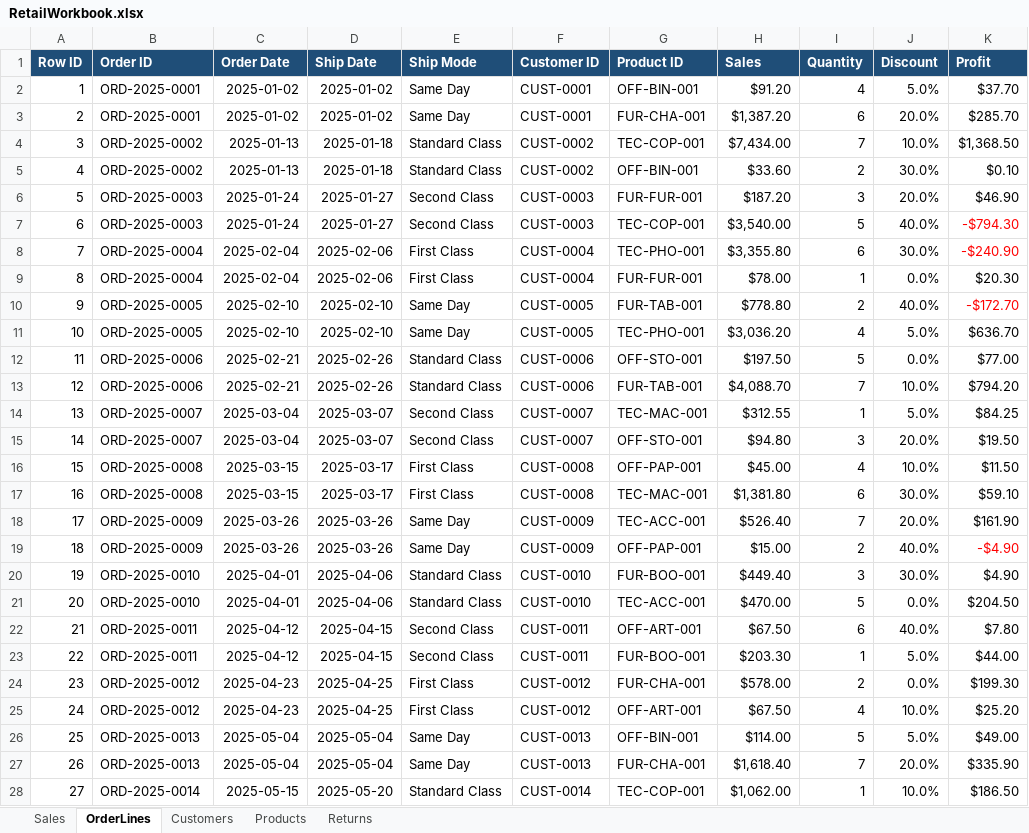
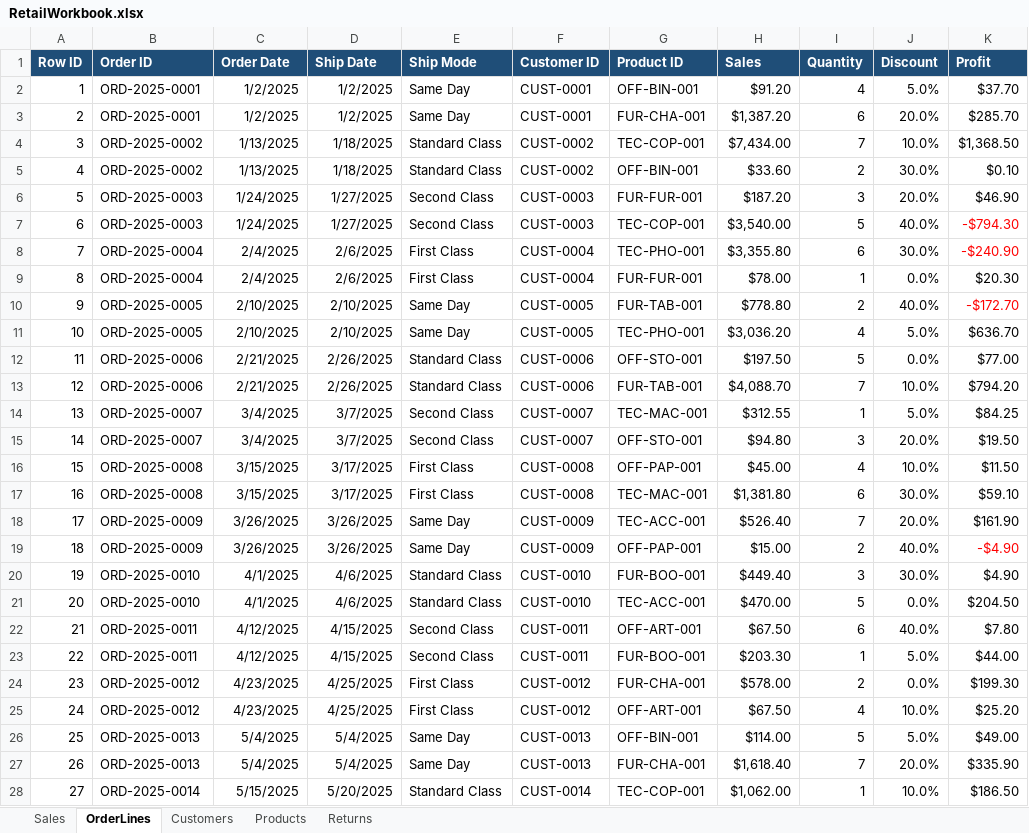
Before and after one commit to dfinke/PSPandas, an Excel workbook: examples/data/RetailWorkbook.xlsx, sheet OrderLines, drawn as a sheet; only a part is shown; values as stored, in another font and other column widths than the file's, no borders; table styles not drawn; the diff covers the shown part only; the diff names each change by its address in the sheet, - before the commit and + after, or states it on an @@ line.

Commit message:
Fix workbook date typing

```diff
--- a/examples/data/RetailWorkbook.xlsx (sheet OrderLines)
+++ b/examples/data/RetailWorkbook.xlsx (sheet OrderLines)
-C2:C3 (Order Date): 2025-01-02
+C2:C3 (Order Date): 1/2/2025
-D2:D3 (Ship Date): 2025-01-02
+D2:D3 (Ship Date): 1/2/2025
-C4:C5 (Order Date): 2025-01-13
+C4:C5 (Order Date): 1/13/2025
-D4:D5 (Ship Date): 2025-01-18
+D4:D5 (Ship Date): 1/18/2025
-C6:C7 (Order Date): 2025-01-24
+C6:C7 (Order Date): 1/24/2025
-D6:D7 (Ship Date): 2025-01-27
+D6:D7 (Ship Date): 1/27/2025
-C8:C9 (Order Date): 2025-02-04
+C8:C9 (Order Date): 2/4/2025
-D8:D9 (Ship Date): 2025-02-06
+D8:D9 (Ship Date): 2/6/2025
-C10:C11 (Order Date): 2025-02-10
+C10:C11 (Order Date): 2/10/2025
-D10:D11 (Ship Date): 2025-02-10
+D10:D11 (Ship Date): 2/10/2025
-C12:C13 (Order Date): 2025-02-21
+C12:C13 (Order Date): 2/21/2025
-D12:D13 (Ship Date): 2025-02-26
+D12:D13 (Ship Date): 2/26/2025
-C14:C15 (Order Date): 2025-03-04
+C14:C15 (Order Date): 3/4/2025
-D14:D15 (Ship Date): 2025-03-07
+D14:D15 (Ship Date): 3/7/2025
-C16:C17 (Order Date): 2025-03-15
+C16:C17 (Order Date): 3/15/2025
-D16:D17 (Ship Date): 2025-03-17
+D16:D17 (Ship Date): 3/17/2025
-C18:C19 (Order Date): 2025-03-26
+C18:C19 (Order Date): 3/26/2025
-D18:D19 (Ship Date): 2025-03-26
+D18:D19 (Ship Date): 3/26/2025
-C20:C21 (Order Date): 2025-04-01
+C20:C21 (Order Date): 4/1/2025
-D20:D21 (Ship Date): 2025-04-06
+D20:D21 (Ship Date): 4/6/2025
-C22:C23 (Order Date): 2025-04-12
+C22:C23 (Order Date): 4/12/2025
-D22:D23 (Ship Date): 2025-04-15
+D22:D23 (Ship Date): 4/15/2025
-C24:C25 (Order Date): 2025-04-23
+C24:C25 (Order Date): 4/23/2025
-D24:D25 (Ship Date): 2025-04-25
+D24:D25 (Ship Date): 4/25/2025
-C26:C27 (Order Date): 2025-05-04
+C26:C27 (Order Date): 5/4/2025
-D26:D27 (Ship Date): 2025-05-04
+D26:D27 (Ship Date): 5/4/2025
-C28 (Order Date): 2025-05-15
+C28 (Order Date): 5/15/2025
-D28 (Ship Date): 2025-05-20
+D28 (Ship Date): 5/20/2025
```
Also changed, not shown: 234 edited cells elsewhere in this sheet, sheet Sales, sheet Returns, 1 other file.
